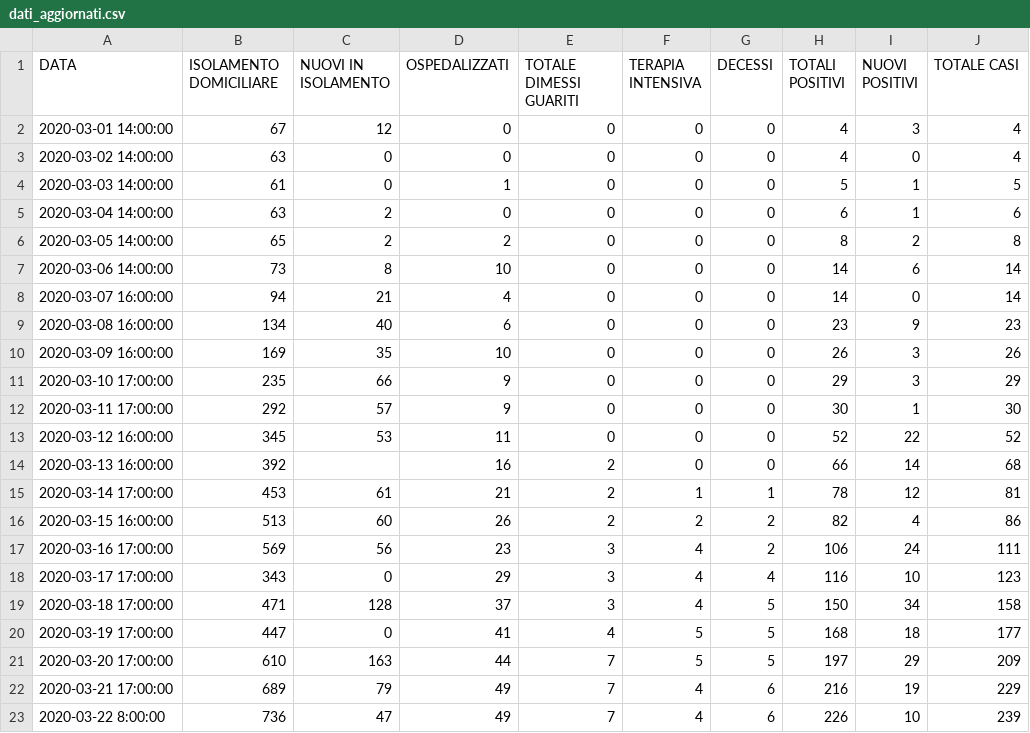
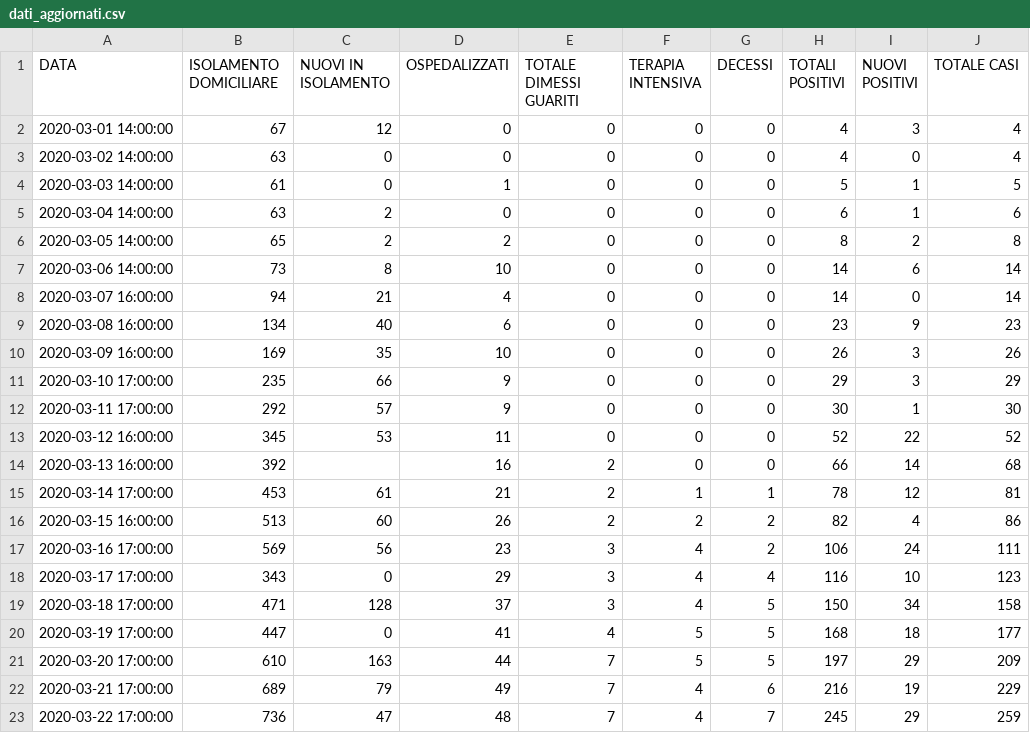
Before and after one commit to Feibio93/COVID-19-BL, a CSV file: Opendata-formato-csv/dati_aggiornati.csv, drawn as a sheet.

Commit message:
Aggiornamento del 22/03/2020, ore 17:00

```diff
--- a/Opendata-formato-csv/dati_aggiornati.csv
+++ b/Opendata-formato-csv/dati_aggiornati.csv
@@ -22,2 +22,2 @@ DATA,ISOLAMENTO DOMICILIARE,NUOVI IN ISOLAMENTO,OSPEDALIZZATI,TOTALE DIMESSI GUA
 2020-03-21 17:00:00,689,79,49,7,4,6,216,19,229
-2020-03-22 8:00:00,736,47,49,7,4,6,226,10,239
+2020-03-22 17:00:00,736,47,48,7,4,7,245,29,259
```
